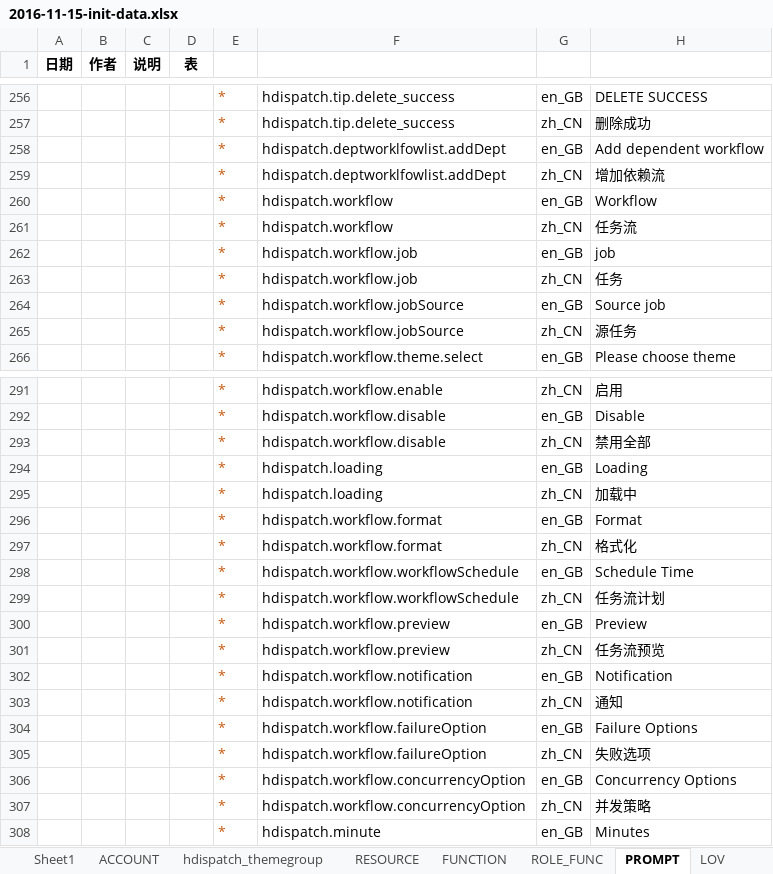
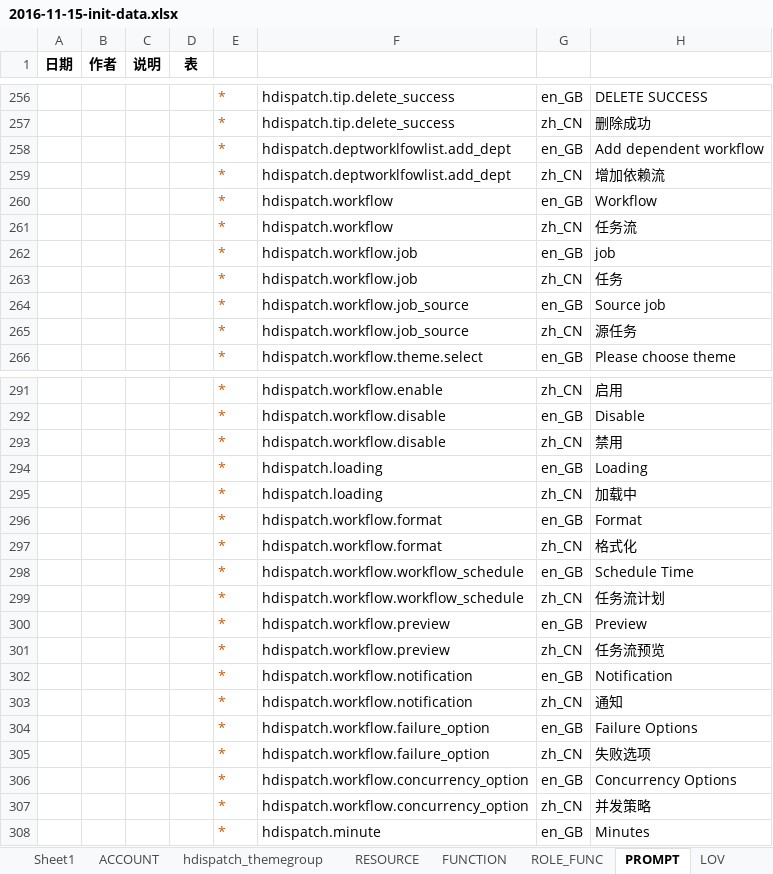
Before and after one commit to liuneng1994/HDispatch, an Excel workbook: core-db/src/main/java/hdispatch/core/db/data/2016-11-15-init-data.xlsx, sheet PROMPT, drawn as a sheet; only a part is shown, gaps mark what is left out; values as stored, in another font and other column widths than the file's, no borders; the diff covers the shown part only; the diff names each change by its address in the sheet, - before the commit and + after, or states it on an @@ line.

```diff
--- a/core-db/src/main/java/hdispatch/core/db/data/2016-11-15-init-data.xlsx (sheet PROMPT)
+++ b/core-db/src/main/java/hdispatch/core/db/data/2016-11-15-init-data.xlsx (sheet PROMPT)
-F258:F259: hdispatch.deptworklfowlist.addDept
+F258:F259: hdispatch.deptworklfowlist.add_dept
-F264:F265: hdispatch.workflow.jobSource
+F264:F265: hdispatch.workflow.job_source
-H293: 禁用全部
+H293: 禁用
-F298:F299: hdispatch.workflow.workflowSchedule
+F298:F299: hdispatch.workflow.workflow_schedule
-F304:F305: hdispatch.workflow.failureOption
+F304:F305: hdispatch.workflow.failure_option
-F306:F307: hdispatch.workflow.concurrencyOption
+F306:F307: hdispatch.workflow.concurrency_option
```
Also changed, not shown: 9 edited cells elsewhere in this sheet, 6 other files.
